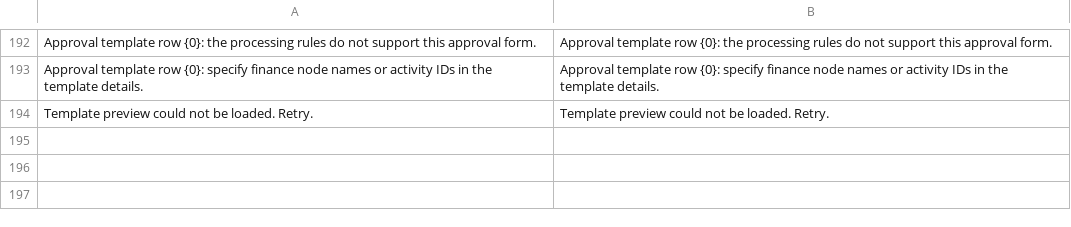
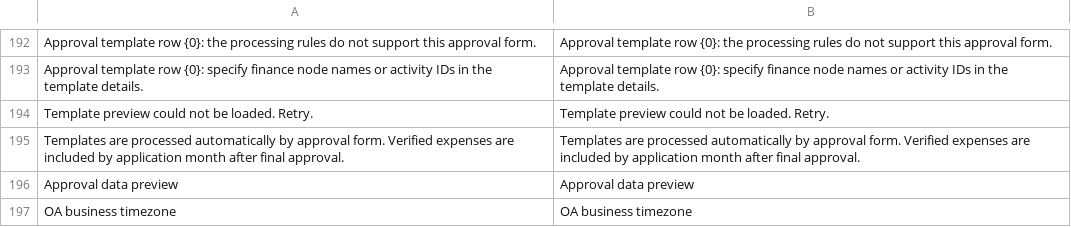
Before and after one commit to yueweiit/deeplinkerp-budget, a CSV file: budget/translations/en.csv, drawn as a sheet; only a part is shown, gaps mark what is left out.

```diff
--- a/budget/translations/en.csv
+++ b/budget/translations/en.csv
@@ -194 +194,4 @@ Approval template row {0}: specify finance node names or activity IDs in the tem
 Template preview could not be loaded. Retry.,Template preview could not be loaded. Retry.
+Templates are processed automatically by approval form. Verified expenses are included by application month after final approval.,Templates are processed automatically by approval form. Verified expenses are included by application month after final approval.
+Approval data preview,Approval data preview
+OA business timezone,OA business timezone
```
Also changed, not shown: budget/translations/es.csv, budget/translations/zh.csv, 12 other files.
